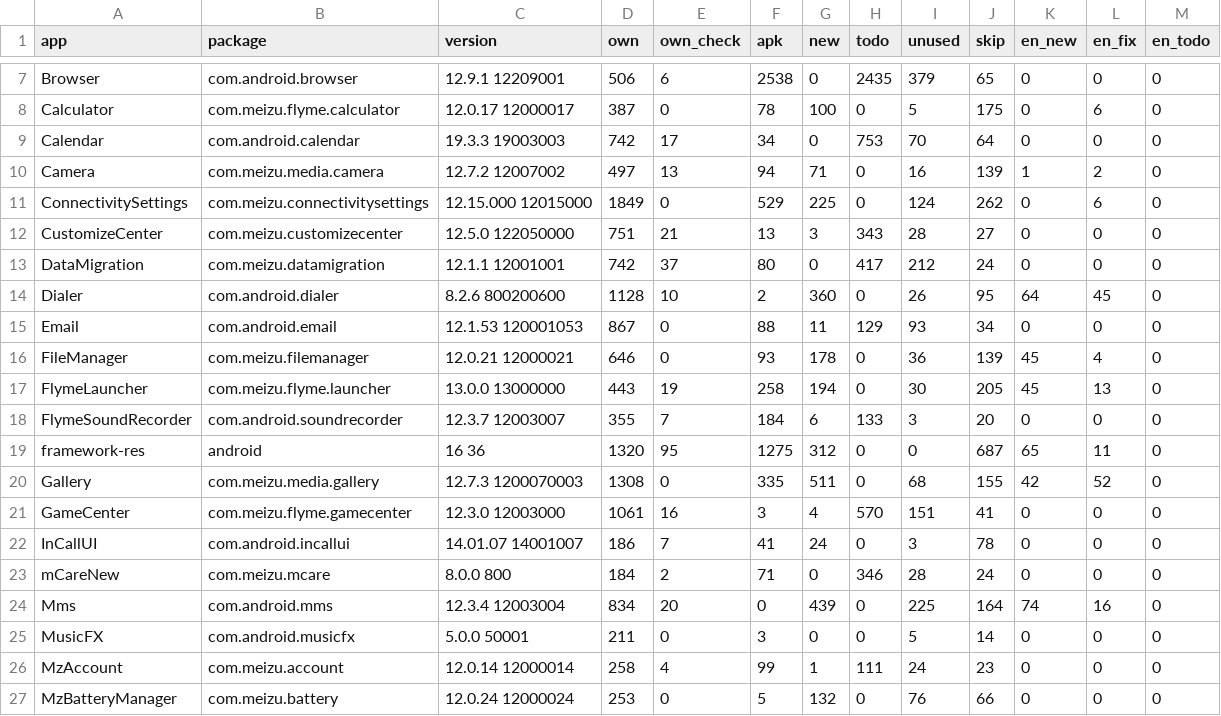
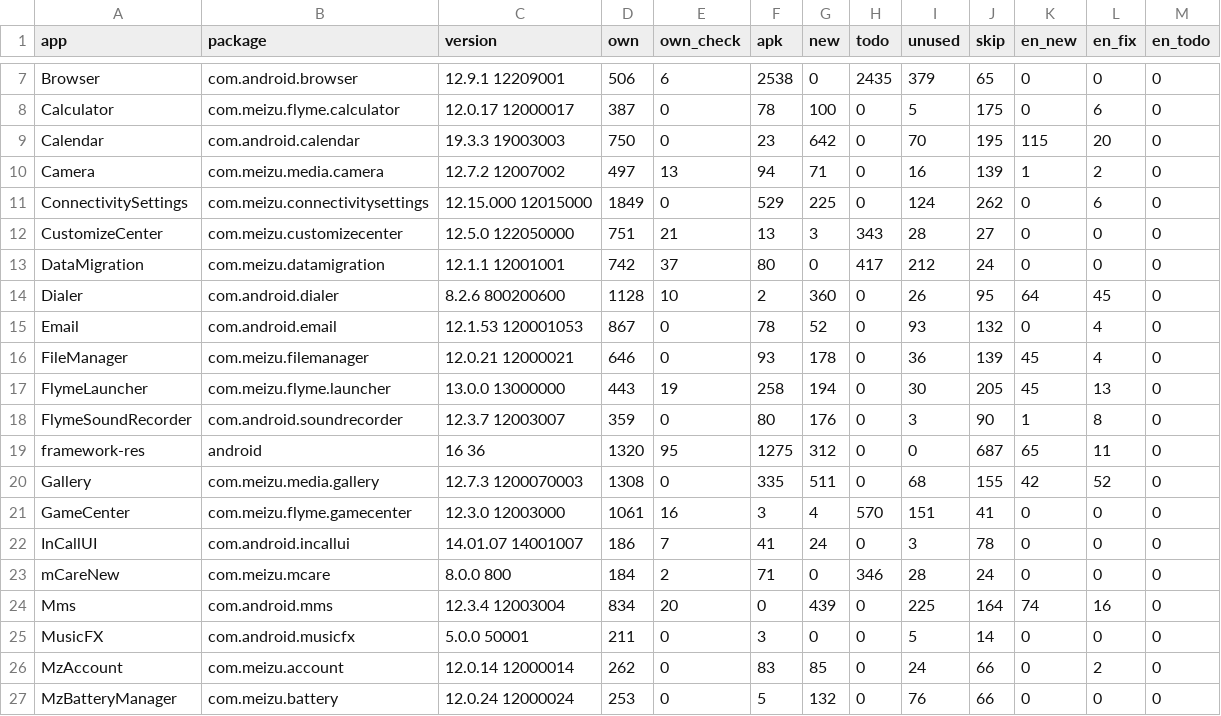
Before and after one commit to NeonCatRC/flyme_overlays_ru, a TSV file: flyme12/summary.tsv, drawn as a sheet; only a part is shown, gaps mark what is left out.

```diff
--- a/flyme12/summary.tsv
+++ b/flyme12/summary.tsv
@@ -8,3 +8,3 @@ Browser	com.android.browser	12.9.1 12209001	506	6	2538	0	2435	379	65	0	0	0
 Calculator	com.meizu.flyme.calculator	12.0.17 12000017	387	0	78	100	0	5	175	0	6	0
-Calendar	com.android.calendar	19.3.3 19003003	742	17	34	0	753	70	64	0	0	0
+Calendar	com.android.calendar	19.3.3 19003003	750	0	23	642	0	70	195	115	20	0
 Camera	com.meizu.media.camera	12.7.2 12007002	497	13	94	71	0	16	139	1	2	0
@@ -14,6 +14,6 @@ DataMigration	com.meizu.datamigration	12.1.1 12001001	742	37	80	0	417	212	24	0	0
 Dialer	com.android.dialer	8.2.6 800200600	1128	10	2	360	0	26	95	64	45	0
-Email	com.android.email	12.1.53 120001053	867	0	88	11	129	93	34	0	0	0
+Email	com.android.email	12.1.53 120001053	867	0	78	52	0	93	132	0	4	0
 FileManager	com.meizu.filemanager	12.0.21 12000021	646	0	93	178	0	36	139	45	4	0
 FlymeLauncher	com.meizu.flyme.launcher	13.0.0 13000000	443	19	258	194	0	30	205	45	13	0
-FlymeSoundRecorder	com.android.soundrecorder	12.3.7 12003007	355	7	184	6	133	3	20	0	0	0
+FlymeSoundRecorder	com.android.soundrecorder	12.3.7 12003007	359	0	80	176	0	3	90	1	8	0
 framework-res	android	16 36	1320	95	1275	312	0	0	687	65	11	0
@@ -25,3 +25,3 @@ Mms	com.android.mms	12.3.4 12003004	834	20	0	439	0	225	164	74	16	0
 MusicFX	com.android.musicfx	5.0.0 50001	211	0	3	0	0	5	14	0	0	0
-MzAccount	com.meizu.account	12.0.14 12000014	258	4	99	1	111	24	23	0	0	0
+MzAccount	com.meizu.account	12.0.14 12000014	262	0	83	85	0	24	66	0	2	0
 MzBatteryManager	com.meizu.battery	12.0.24 12000024	253	0	5	132	0	76	66	0	0	0
```
Also changed, not shown: flyme12/Calendar/status.tsv, flyme12/Email/status.tsv, 21 other files.
